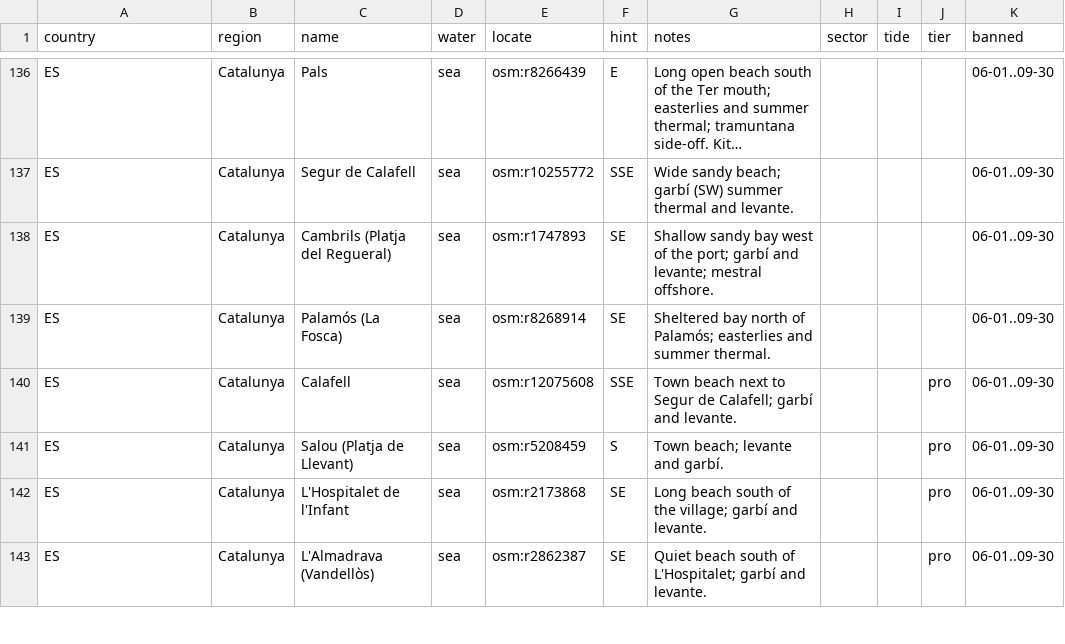
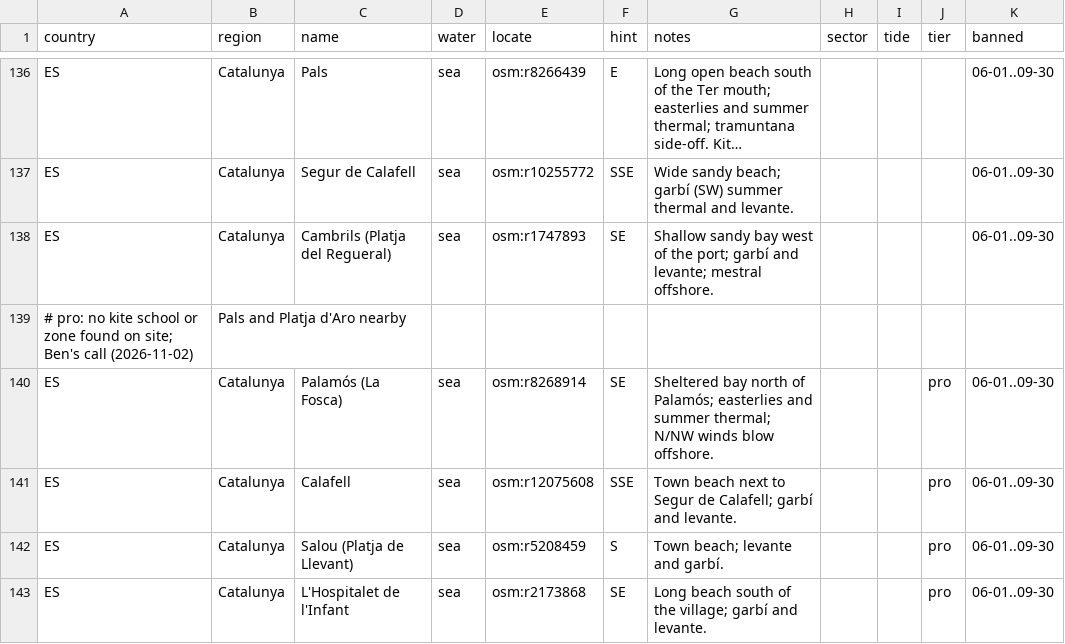
Before and after one commit to benjcvd/wheretokite, a CSV file: tools/spots/ES.csv, drawn as a sheet; only a part is shown, gaps mark what is left out; the shorter side is filled out with more unchanged rows; long unchanged cells end in ….

```diff
--- a/tools/spots/ES.csv
+++ b/tools/spots/ES.csv
@@ -138,3 +138,4 @@ ES,Catalunya,Segur de Calafell,sea,osm:r10255772,SSE,Wide sandy beach; garbí (S
 ES,Catalunya,Cambrils (Platja del Regueral),sea,osm:r1747893,SE,Shallow sandy bay west of the port; garbí and levante; mestral offshore.,,,,06-01..09-30
-ES,Catalunya,Palamós (La Fosca),sea,osm:r8268914,SE,Sheltered bay north of Palamós; easterlies and summer thermal.,,,,06-01..09-30
+# pro: no kite school or zone found on site; Ben's call (2026-11-02), Pals and Platja d'Aro nearby
+ES,Catalunya,Palamós (La Fosca),sea,osm:r8268914,SE,Sheltered bay north of Palamós; easterlies and summer thermal; N/NW winds blow offshore.,,,pro,06-01..09-30
 ES,Catalunya,Calafell,sea,osm:r12075608,SSE,Town beach next to Segur de Calafell; garbí and levante.,,,pro,06-01..09-30
```
Also changed, not shown: 1 other file.
